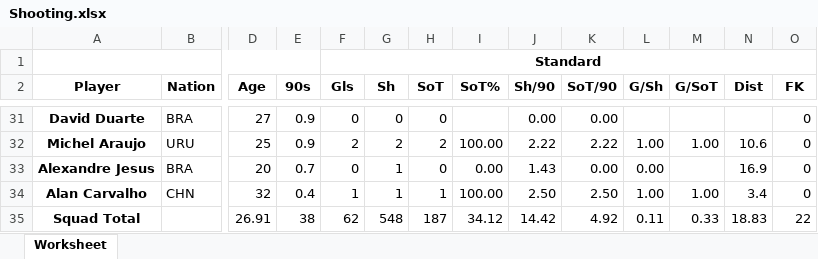
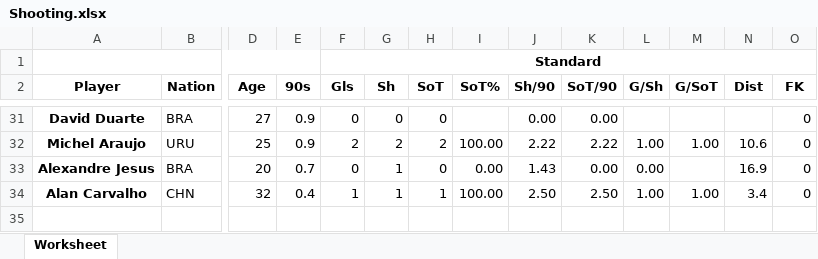
Before and after one commit to lmartins30/Football_Data_PA, an Excel workbook: Shooting.xlsx, sheet Worksheet, drawn as a sheet; only a part is shown, gaps mark what is left out; values as stored, in another font and other column widths than the file's, no borders; rows hold the shown columns only; the diff names each change by its address in the sheet, - before the commit and + after, or states it on an @@ line.

```diff
--- a/Shooting.xlsx (sheet Worksheet)
+++ b/Shooting.xlsx (sheet Worksheet)
-row 35: Squad Total |  | 26.91 | 38 | 62 | 548 | 187 | 34.12 | 14.42 | 4.92 | 0.11 | 0.33 | 18.83 | 22
```
Also changed, not shown: Miscellania.xlsx, Pass_Types.xlsx, 4 other files.
